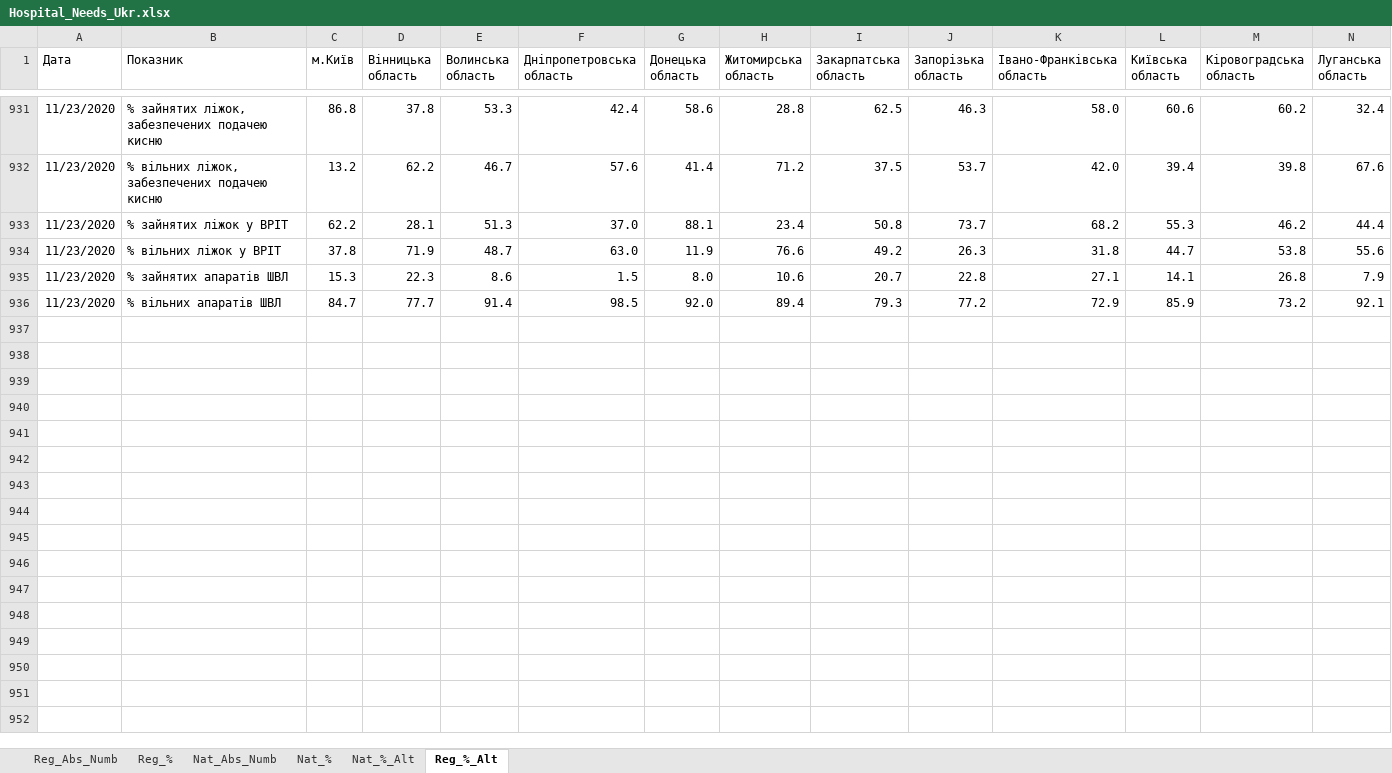
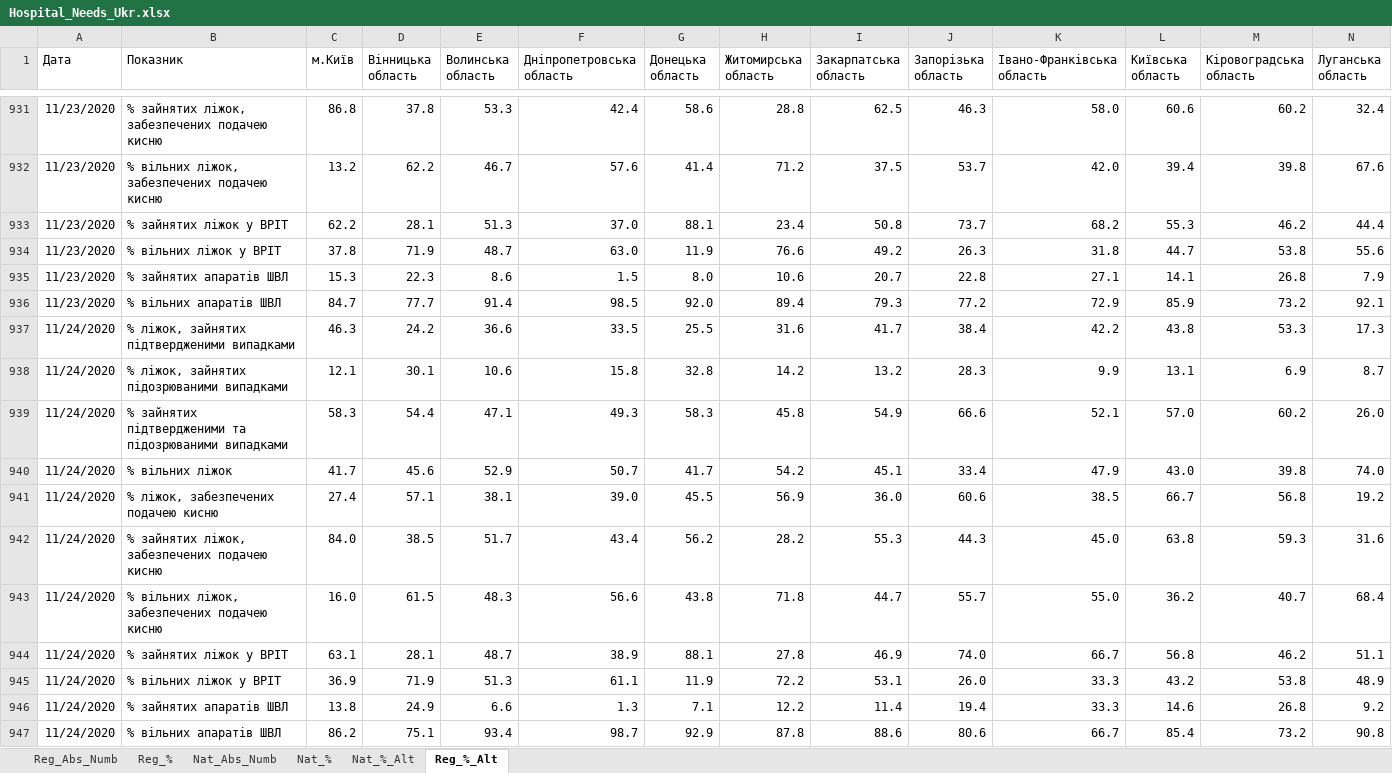
Before and after one commit to zavatskyiv/hosp_needs, an Excel workbook: Hospital_Needs_Ukr.xlsx, sheet Reg_%_Alt, drawn as a sheet; only a part is shown, gaps mark what is left out; values as stored, in another font and other column widths than the file's, no borders; table styles not drawn; rows hold the shown columns only; the diff names each change by its address in the sheet, - before the commit and + after, or states it on an @@ line.

```diff
--- a/Hospital_Needs_Ukr.xlsx (sheet Reg_%_Alt)
+++ b/Hospital_Needs_Ukr.xlsx (sheet Reg_%_Alt)
+row 937: 11/24/2020 | % ліжок, зайнятих підтвердженими випадками | 46.3 | 24.2 | 36.6 | 33.5 | 25.5 | 31.6 | 41.7 | 38.4 | 42.2 | 43.8 | 53.3 | 17.3
+row 938: 11/24/2020 | % ліжок, зайнятих підозрюваними випадками | 12.1 | 30.1 | 10.6 | 15.8 | 32.8 | 14.2 | 13.2 | 28.3 | 9.9 | 13.1 | 6.9 | 8.7
+row 939: 11/24/2020 | % зайнятих підтвердженими та підозрюваними випадками | 58.3 | 54.4 | 47.1 | 49.3 | 58.3 | 45.8 | 54.9 | 66.6 | 52.1 | 57.0 | 60.2 | 26.0
+row 940: 11/24/2020 | % вільних ліжок | 41.7 | 45.6 | 52.9 | 50.7 | 41.7 | 54.2 | 45.1 | 33.4 | 47.9 | 43.0 | 39.8 | 74.0
+row 941: 11/24/2020 | % ліжок, забезпечених подачею кисню | 27.4 | 57.1 | 38.1 | 39.0 | 45.5 | 56.9 | 36.0 | 60.6 | 38.5 | 66.7 | 56.8 | 19.2
+row 942: 11/24/2020 | % зайнятих ліжок, забезпечених подачею кисню | 84.0 | 38.5 | 51.7 | 43.4 | 56.2 | 28.2 | 55.3 | 44.3 | 45.0 | 63.8 | 59.3 | 31.6
+row 943: 11/24/2020 | % вільних ліжок, забезпечених подачею кисню | 16.0 | 61.5 | 48.3 | 56.6 | 43.8 | 71.8 | 44.7 | 55.7 | 55.0 | 36.2 | 40.7 | 68.4
+row 944: 11/24/2020 | % зайнятих ліжок у ВРІТ | 63.1 | 28.1 | 48.7 | 38.9 | 88.1 | 27.8 | 46.9 | 74.0 | 66.7 | 56.8 | 46.2 | 51.1
+row 945: 11/24/2020 | % вільних ліжок у ВРІТ | 36.9 | 71.9 | 51.3 | 61.1 | 11.9 | 72.2 | 53.1 | 26.0 | 33.3 | 43.2 | 53.8 | 48.9
+row 946: 11/24/2020 | % зайнятих апаратів ШВЛ | 13.8 | 24.9 | 6.6 | 1.3 | 7.1 | 12.2 | 11.4 | 19.4 | 33.3 | 14.6 | 26.8 | 9.2
+row 947: 11/24/2020 | % вільних апаратів ШВЛ | 86.2 | 75.1 | 93.4 | 98.7 | 92.9 | 87.8 | 88.6 | 80.6 | 66.7 | 85.4 | 73.2 | 90.8
```
Also changed, not shown: sheet Reg_Abs_Numb, sheet Reg_%, sheet Nat_Abs_Numb, sheet Nat_%, sheet Nat_%_Alt.
